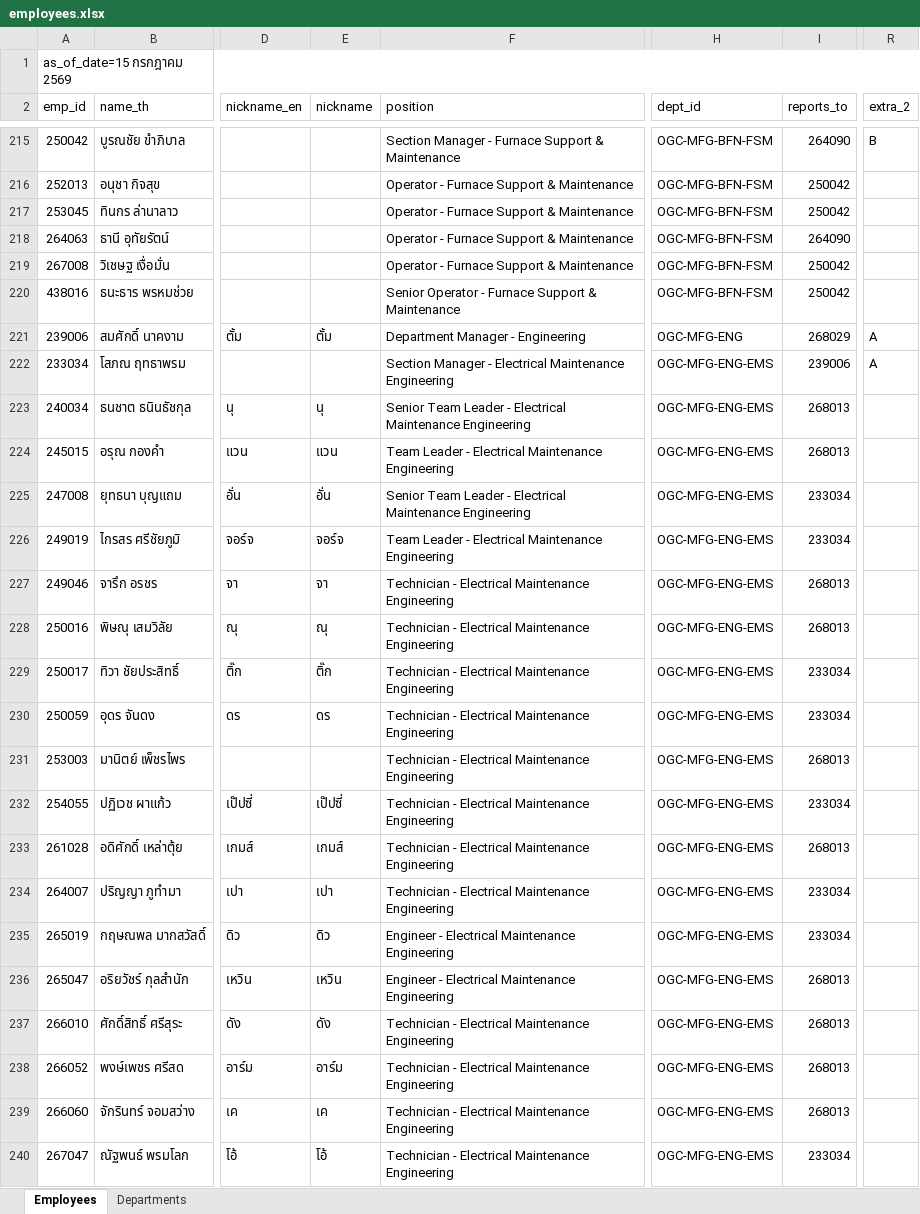
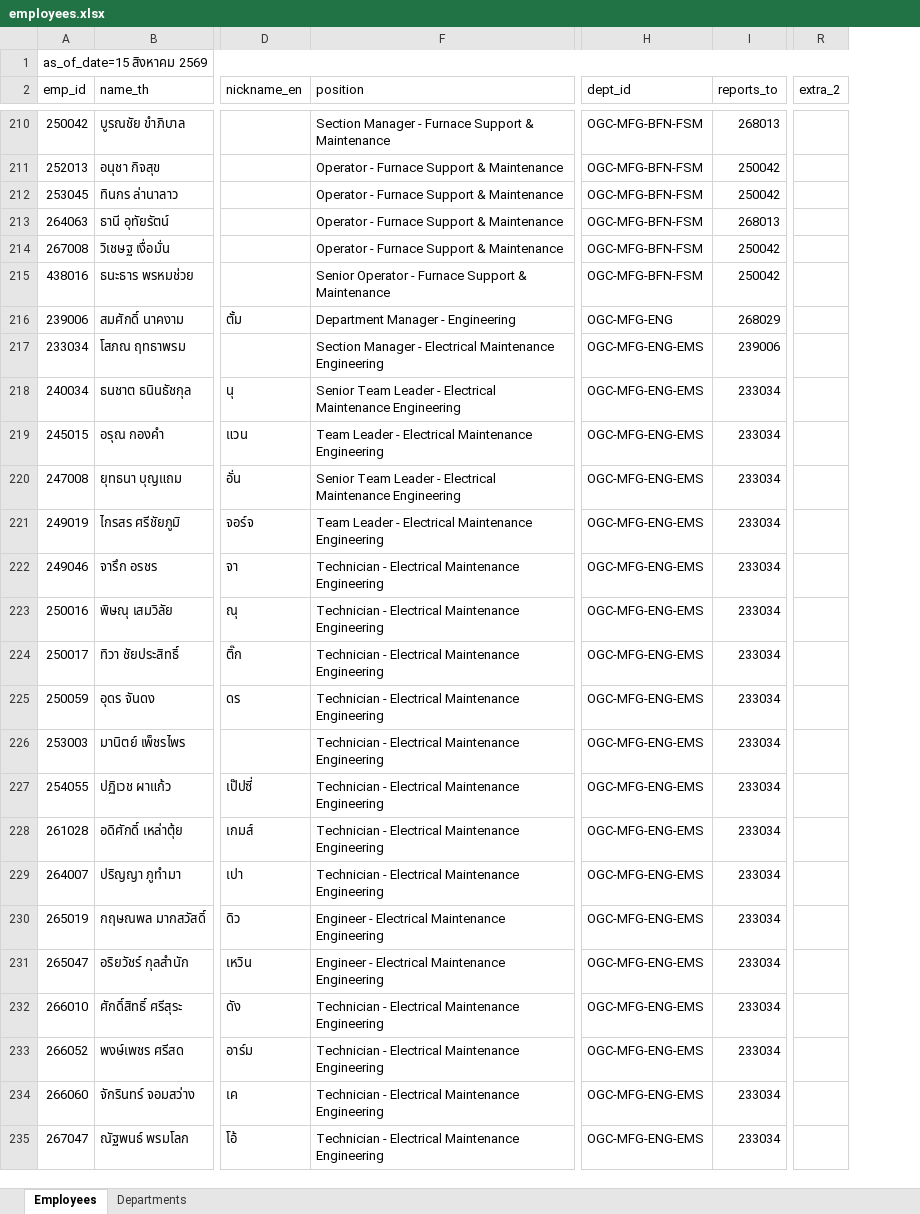
Before and after one commit to pkllimsurat-dotcom/oceanglass-orgchart, an Excel workbook: employees.xlsx, sheet Employees, drawn as a sheet; only a part is shown, gaps mark what is left out; values as stored, in another font and other column widths than the file's, no cell formats; conditional formats not drawn; removed rows and columns are numbered as before the commit, all else as after; the diff covers the shown part only; the diff names each change by its address in the sheet, - before the commit and + after, or states it on an @@ line.

```diff
--- a/employees.xlsx (sheet Employees)
+++ b/employees.xlsx (sheet Employees)
@@ column E (nickname) hidden, rows 221-240: ตั้ม |  | นุ | แวน | อั่น | จอร์จ | จา | ณุ | ติ๊ก | ดร |  | เป๊ปซี่ | เกมส์ | เปา | ดิว | เหวิน | ดัง | อาร์ม | เค | โอ้ @@
-A1 (emp_id): as_of_date=15 กรกฎาคม 2569
+A1 (emp_id): as_of_date=15 สิงหาคม 2569
-I210 (reports_to): 264090
+I210 (reports_to): 268013
-R210 (extra_2): B
+R210 (extra_2): (empty)
-I213 (reports_to): 264090
+I213 (reports_to): 268013
-R216:R217 (extra_2): A
+R216:R217 (extra_2): (empty)
-I218:I219 (reports_to): 268013
+I218:I219 (reports_to): 233034
-I222:I223 (reports_to): 268013
+I222:I223 (reports_to): 233034
-I226 (reports_to): 268013
+I226 (reports_to): 233034
-I228 (reports_to): 268013
+I228 (reports_to): 233034
-I231:I234 (reports_to): 268013
+I231:I234 (reports_to): 233034
```
Also changed, not shown: 11 added rows, 9 removed rows and 67 edited cells elsewhere in this sheet, cell formats.
